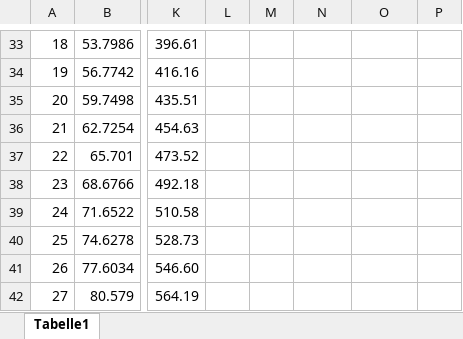
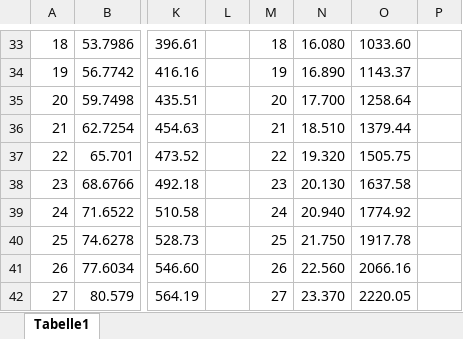
Before and after one commit to MrFaiser/Game2D, an Excel workbook: DatenTabelle.xlsx, sheet Tabelle1, drawn as a sheet; only a part is shown, gaps mark what is left out; values as stored, in another font and other column widths than the file's, no borders; charts and pictures not drawn; the diff covers the shown part only; the diff names each change by its address in the sheet, - before the commit and + after, or states it on an @@ line.

```diff
--- a/DatenTabelle.xlsx (sheet Tabelle1)
+++ b/DatenTabelle.xlsx (sheet Tabelle1)
-M33: (empty)
+M33: 18
-N33: (empty)
+N33: 16.080
-O33: (empty)
+O33: 1033.60
-M34: (empty)
+M34: 19
-N34: (empty)
+N34: 16.890
-O34: (empty)
+O34: 1143.37
-M35: (empty)
+M35: 20
-N35: (empty)
+N35: 17.700
-O35: (empty)
+O35: 1258.64
-M36: (empty)
+M36: 21
-N36: (empty)
+N36: 18.510
-O36: (empty)
+O36: 1379.44
-M37: (empty)
+M37: 22
-N37: (empty)
+N37: 19.320
-O37: (empty)
+O37: 1505.75
-M38: (empty)
+M38: 23
-N38: (empty)
+N38: 20.130
-O38: (empty)
+O38: 1637.58
-M39: (empty)
+M39: 24
-N39: (empty)
+N39: 20.940
-O39: (empty)
+O39: 1774.92
-M40: (empty)
+M40: 25
-N40: (empty)
+N40: 21.750
-O40: (empty)
+O40: 1917.78
-M41: (empty)
+M41: 26
-N41: (empty)
+N41: 22.560
-O41: (empty)
+O41: 2066.16
-M42: (empty)
+M42: 27
-N42: (empty)
+N42: 23.370
-O42: (empty)
+O42: 2220.05
```
Also changed, not shown: 279 edited cells elsewhere in this sheet, charts or pictures, 6 other files.
